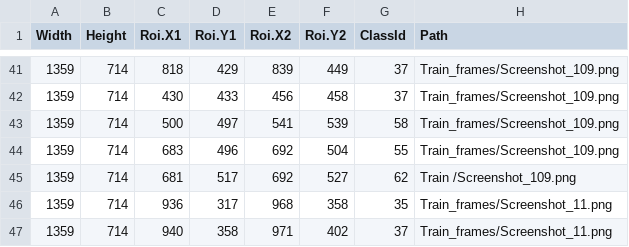
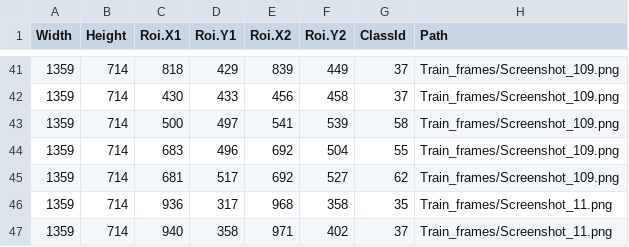
Before and after one commit to mikgor/DRIVER-ASSISTANT, a CSV file: data/detection/train_frames.csv, drawn as a sheet; only a part is shown, gaps mark what is left out.

Commit message:
Fixed train_frames path

```diff
--- a/data/detection/train_frames.csv
+++ b/data/detection/train_frames.csv
@@ -44,3 +44,3 @@ Width,Height,Roi.X1,Roi.Y1,Roi.X2,Roi.Y2,ClassId,Path
 1359,714,683,496,692,504,55,Train_frames/Screenshot_109.png
-1359,714,681,517,692,527,62,Train  /Screenshot_109.png
+1359,714,681,517,692,527,62,Train_frames/Screenshot_109.png
 1359,714,936,317,968,358,35,Train_frames/Screenshot_11.png
```
